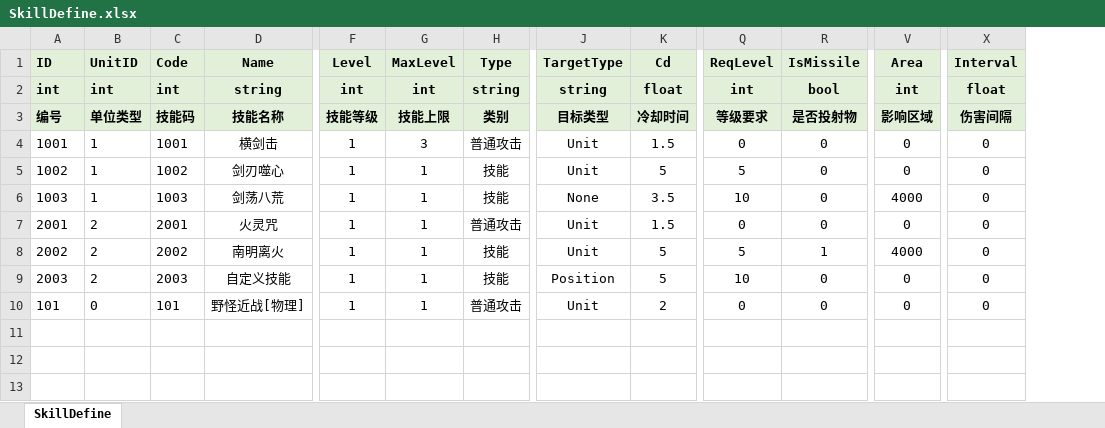
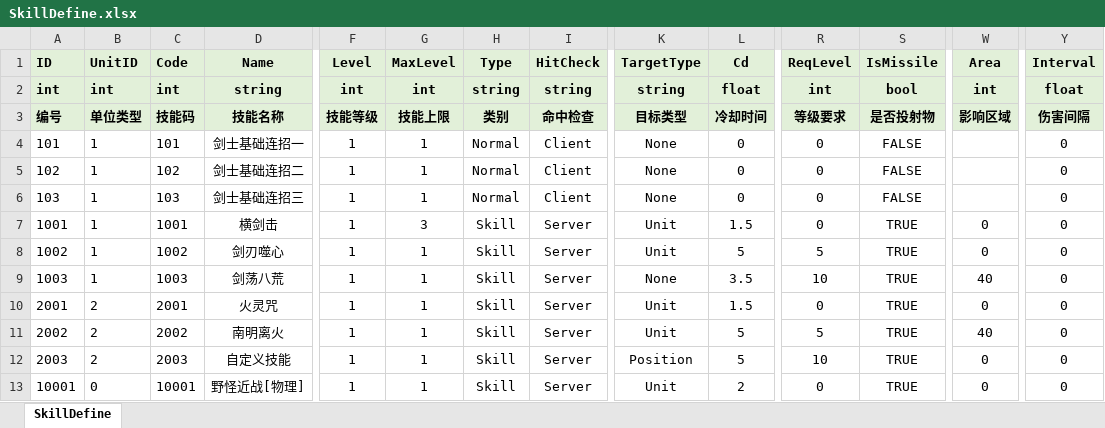
Before and after one commit to fuyouawa/MMORPG, an Excel workbook: SERVER/Common/Data/excel/SkillDefine.xlsx, sheet SkillDefine, drawn as a sheet; only a part is shown, gaps mark what is left out; values as stored, in another font and other column widths than the file's, no borders; addresses are those after the commit; rows hold the shown columns only; the diff names each change by its address in the sheet, - before the commit and + after, or states it on an @@ line.

```diff
--- a/SERVER/Common/Data/excel/SkillDefine.xlsx (sheet SkillDefine)
+++ b/SERVER/Common/Data/excel/SkillDefine.xlsx (sheet SkillDefine)
+column I (HitCheck), rows 2-3: string | 命中检查; rows 7-13: all Server
+row 4: 101 | 1 | 101 | 剑士基础连招一 | 1 | 1 | Normal | Client | None | 0 | 0 | FALSE |  | 0
+row 5: 102 | 1 | 102 | 剑士基础连招二 | 1 | 1 | Normal | Client | None | 0 | 0 | FALSE |  | 0
+row 6: 103 | 1 | 103 | 剑士基础连招三 | 1 | 1 | Normal | Client | None | 0 | 0 | FALSE |  | 0
-H7 (Type): 普通攻击
+H7 (Type): Skill
-S7:S10 (IsMissile): 0
+S7:S10 (IsMissile): TRUE
-H8:H9 (Type): 技能
+H8:H9 (Type): Skill
-W9 (Area): 4000
+W9 (Area): 40
-H10 (Type): 普通攻击
+H10 (Type): Skill
-H11:H12 (Type): 技能
+H11:H12 (Type): Skill
-S11 (IsMissile): 1
+S11 (IsMissile): TRUE
-W11 (Area): 4000
+W11 (Area): 40
-S12:S13 (IsMissile): 0
+S12:S13 (IsMissile): TRUE
-A13 (ID): 101
+A13 (ID): 10001
-C13 (Code): 101
+C13 (Code): 10001
-H13 (Type): 普通攻击
+H13 (Type): Skill
```
Also changed, not shown: 33 other files.
